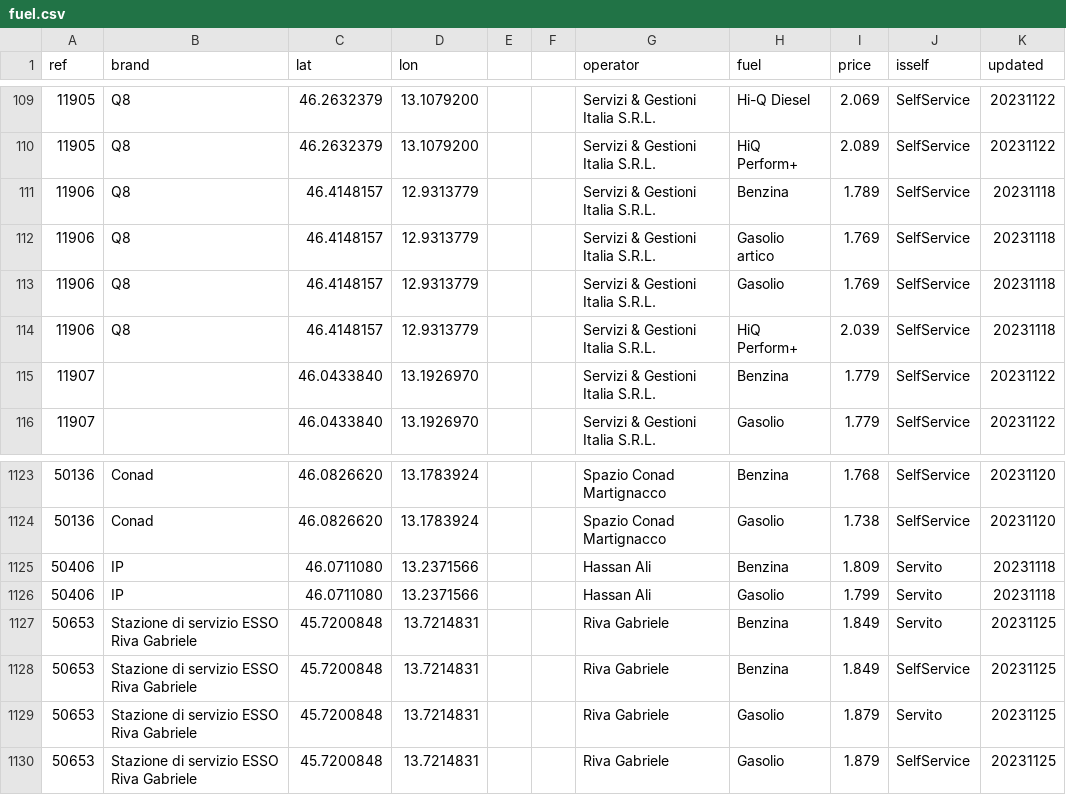
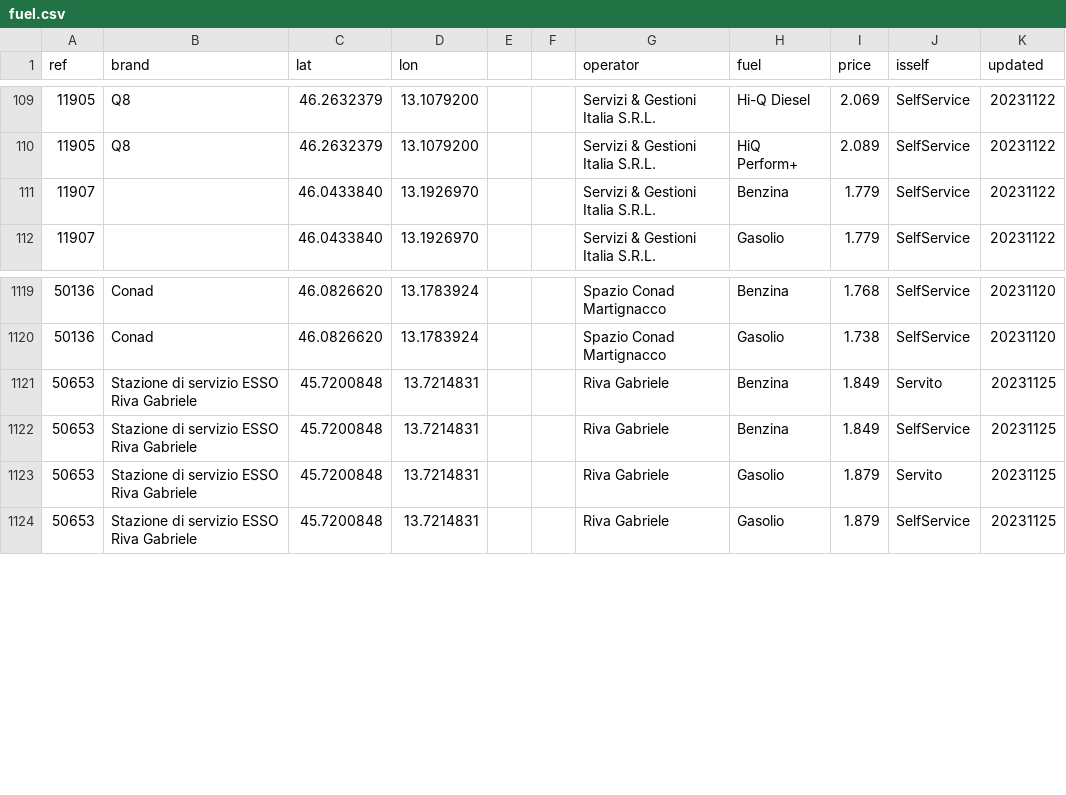
Before and after one commit to cascafico/FuelPrices, a CSV file: fuel.csv, drawn as a sheet; only a part is shown, gaps mark what is left out.

```diff
--- a/fuel.csv
+++ b/fuel.csv
@@ -110,6 +110,2 @@ ref;brand;lat;lon;;;operator;fuel;price;isself;updated
 11905;Q8;46.2632379;13.1079200;;;Servizi & Gestioni Italia S.R.L.;HiQ Perform+;2.089;SelfService;20231122
-11906;Q8;46.4148157;12.9313779;;;Servizi & Gestioni Italia S.R.L.;Benzina;1.789;SelfService;20231118
-11906;Q8;46.4148157;12.9313779;;;Servizi & Gestioni Italia S.R.L.;Gasolio artico;1.769;SelfService;20231118
-11906;Q8;46.4148157;12.9313779;;;Servizi & Gestioni Italia S.R.L.;Gasolio;1.769;SelfService;20231118
-11906;Q8;46.4148157;12.9313779;;;Servizi & Gestioni Italia S.R.L.;HiQ Perform+;2.039;SelfService;20231118
 11907;;46.0433840;13.1926970;;;Servizi & Gestioni Italia S.R.L.;Benzina;1.779;SelfService;20231122
@@ -1124,4 +1120,2 @@ ref;brand;lat;lon;;;operator;fuel;price;isself;updated
 50136;Conad;46.0826620;13.1783924;;;Spazio Conad Martignacco;Gasolio;1.738;SelfService;20231120
-50406;IP;46.0711080;13.2371566;;;Hassan Ali;Benzina;1.809;Servito;20231118
-50406;IP;46.0711080;13.2371566;;;Hassan Ali;Gasolio;1.799;Servito;20231118
 50653;Stazione di servizio ESSO Riva Gabriele;45.7200848;13.7214831;;;Riva Gabriele;Benzina;1.849;Servito;20231125
```
Also changed, not shown: anagrafica_impianti_osm.csv, benzina.csv, 2 other files.
